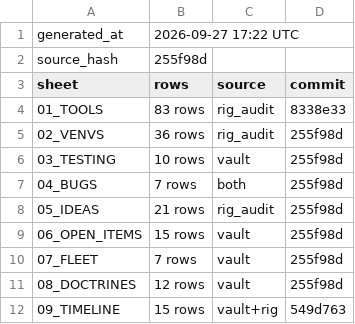
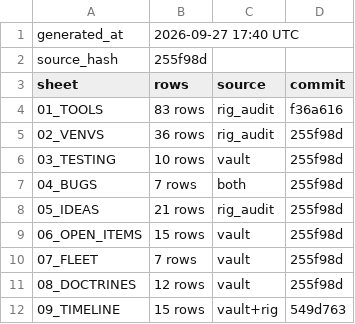
Before and after one commit to KaptKolostomy/postal_lane, a CSV file: liber_status/00_INDEX.csv, drawn as a sheet.

Commit message:
liber: index stamp refreshed — 01_TOOLS source -> 2818855

```diff
--- a/liber_status/00_INDEX.csv
+++ b/liber_status/00_INDEX.csv
@@ -1,5 +1,5 @@
-generated_at,2026-09-27 17:22 UTC
+generated_at,2026-09-27 17:40 UTC
 source_hash,255f98d
 sheet,rows,source,commit
-01_TOOLS,83 rows,rig_audit,8338e33
+01_TOOLS,83 rows,rig_audit,f36a616
 02_VENVS,36 rows,rig_audit,255f98d
```
